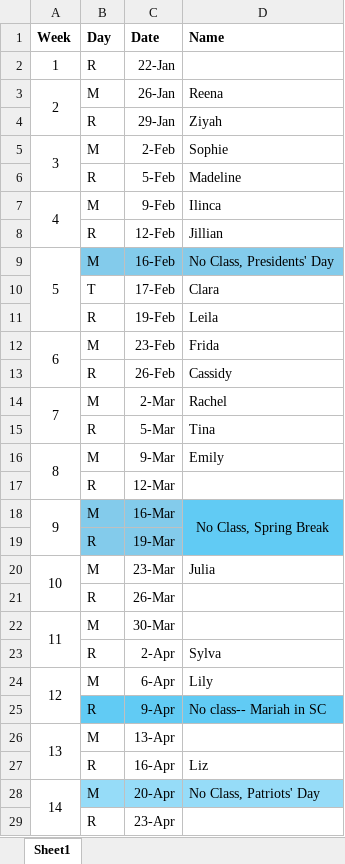
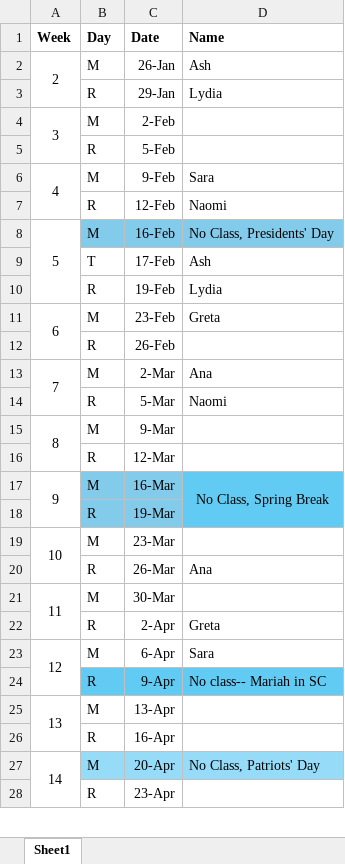
Before and after one commit to mariahdaniellecaballero/ES-202, an Excel workbook: data/centering.xlsx, sheet Sheet1, drawn as a sheet; only a part is shown; values as stored, in another font and other column widths than the file's, no borders; removed rows and columns are numbered as before the commit, all else as after; the diff names each change by its address in the sheet, - before the commit and + after, or states it on an @@ line.

Commit message:
adding centering + office location

```diff
--- a/data/centering.xlsx (sheet Sheet1)
+++ b/data/centering.xlsx (sheet Sheet1)
-row 2: 1 | R | 22-Jan
-D2 (Name): Reena
+D2 (Name): Ash
-D3 (Name): Ziyah
+D3 (Name): Lydia
-D4 (Name): Sophie
+D4 (Name): (empty)
-D5 (Name): Madeline
+D5 (Name): (empty)
-D6 (Name): Ilinca
+D6 (Name): Sara
-D7 (Name): Jillian
+D7 (Name): Naomi
-D9 (Name): Clara
+D9 (Name): Ash
-D10 (Name): Leila
+D10 (Name): Lydia
-D11 (Name): Frida
+D11 (Name): Greta
-D12 (Name): Cassidy
+D12 (Name): (empty)
-D13 (Name): Rachel
+D13 (Name): Ana
-D14 (Name): Tina
+D14 (Name): Naomi
-D15 (Name): Emily
+D15 (Name): (empty)
-D19 (Name): Julia
+D19 (Name): (empty)
-D20 (Name): (empty)
+D20 (Name): Ana
-D22 (Name): Sylva
+D22 (Name): Greta
-D23 (Name): Lily
+D23 (Name): Sara
-D26 (Name): Liz
+D26 (Name): (empty)
```
Also changed, not shown: 9 other files.
